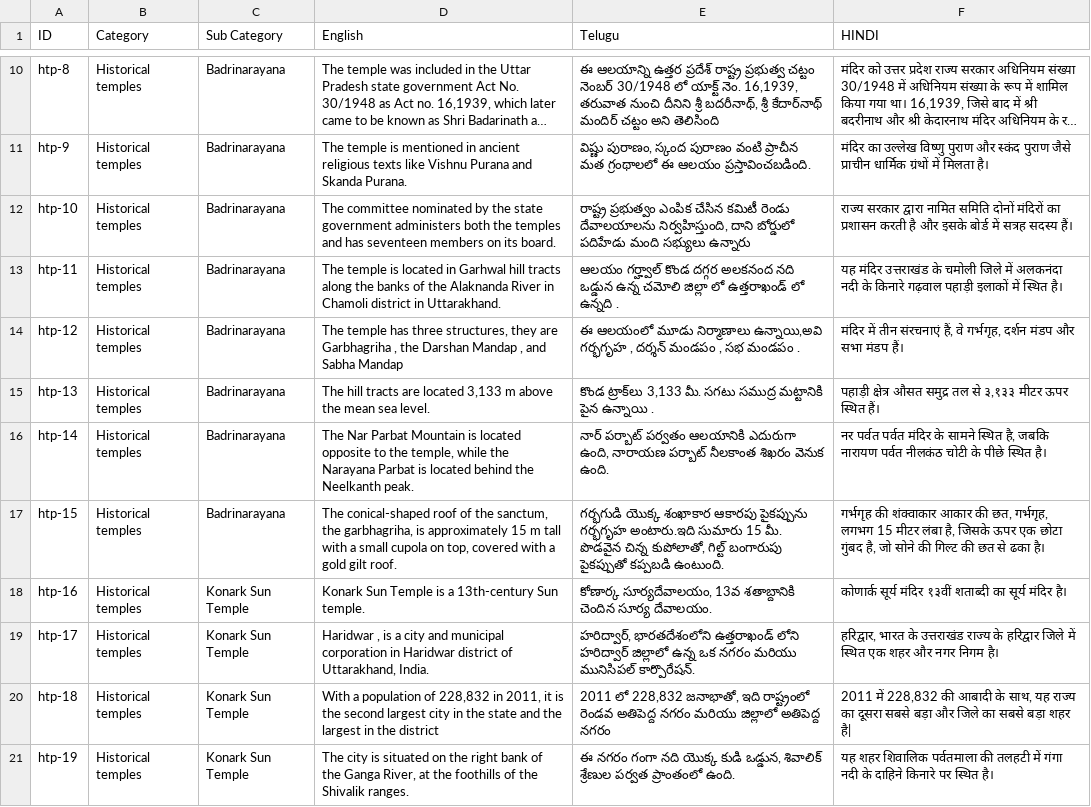
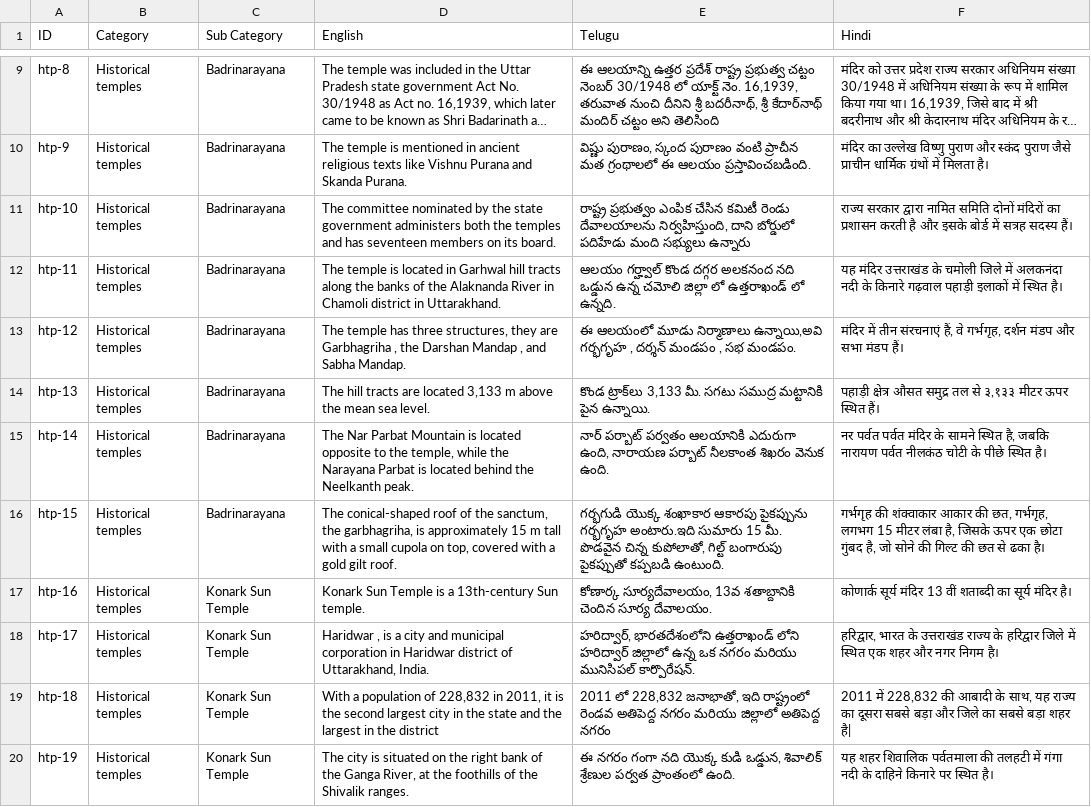
Before and after one commit to bharatambati/iiith-indic-mt-data, a TSV file: data/text/temples.tsv, drawn as a sheet; only a part is shown, gaps mark what is left out; long unchanged cells end in …; the diff covers the shown part only.

```diff
--- a/data/text/temples.tsv
+++ b/data/text/temples.tsv
@@ -1 +1 @@
-ID	Category	Sub Category	English	Telugu	HINDI
+ID	Category	Sub Category	English	Telugu	Hindi
@@ -12,5 +11,5 @@ htp-9	Historical temples	Badrinarayana	The temple is mentioned in ancient religi
 htp-10	Historical temples	Badrinarayana	The committee nominated by the state government administers both the temples and has seventeen members on its board.	రాష్ట్ర ప్రభుత్వం ఎంపిక చేసిన కమిటీ రెండు దేవాలయాలను నిర్వహిస్తుంది, దాని బోర్డులో పదిహేడు మంది సభ్యులు ఉన్నారు	राज्य सरकार द्वारा नामित समिति दोनों मंदिरों का प्रशासन करती है और इसके बोर्ड में सत्रह सदस्य हैं।
-htp-11	Historical temples	Badrinarayana	The temple is located in Garhwal hill tracts along the banks of the Alaknanda River in Chamoli district in Uttarakhand.	ఆలయం గర్హ్వాల్ కొండ దగ్గర అలకనంద నది  ఒడ్డున ఉన్న చమోలి జిల్లా లో ఉత్తరాఖండ్ లో ఉన్నది . 	यह मंदिर उत्तराखंड के चमोली जिले में अलकनंदा नदी के किनारे गढ़वाल पहाड़ी इलाकों में स्थित है।
-htp-12	Historical temples	Badrinarayana	The temple has three structures, they are Garbhagriha , the Darshan Mandap , and Sabha Mandap	ఈ ఆలయంలో మూడు నిర్మాణాలు ఉన్నాయి,అవి గర్భగృహ , దర్శన్ మండపం , సభ మండపం .	मंदिर में तीन संरचनाएं हैं, वे गर्भगृह, दर्शन मंडप और सभा मंडप हैं।
-htp-13	Historical temples	Badrinarayana	The hill tracts are located 3,133 m  above the mean sea level.	కొండ ట్రాక్‌లు 3,133 మీ.  సగటు సముద్ర మట్టానికి పైన ఉన్నాయి .	पहाड़ी क्षेत्र औसत समुद्र तल से ३,१३३ मीटर ऊपर स्थित हैं।
+htp-11	Historical temples	Badrinarayana	The temple is located in Garhwal hill tracts along the banks of the Alaknanda River in Chamoli district in Uttarakhand.	ఆలయం గర్హ్వాల్ కొండ దగ్గర అలకనంద నది  ఒడ్డున ఉన్న చమోలి జిల్లా లో ఉత్తరాఖండ్ లో ఉన్నది. 	यह मंदिर उत्तराखंड के चमोली जिले में अलकनंदा नदी के किनारे गढ़वाल पहाड़ी इलाकों में स्थित है।
+htp-12	Historical temples	Badrinarayana	The temple has three structures, they are Garbhagriha , the Darshan Mandap , and Sabha Mandap.	ఈ ఆలయంలో మూడు నిర్మాణాలు ఉన్నాయి,అవి గర్భగృహ , దర్శన్ మండపం , సభ మండపం.	मंदिर में तीन संरचनाएं हैं, वे गर्भगृह, दर्शन मंडप और सभा मंडप हैं।
+htp-13	Historical temples	Badrinarayana	The hill tracts are located 3,133 m  above the mean sea level.	కొండ ట్రాక్‌లు 3,133 మీ.  సగటు సముద్ర మట్టానికి పైన ఉన్నాయి.	पहाड़ी क्षेत्र औसत समुद्र तल से ३,१३३ मीटर ऊपर स्थित हैं।
 htp-14	Historical temples	Badrinarayana	The Nar Parbat Mountain is located opposite to the temple, while the Narayana Parbat is located behind the Neelkanth peak.	నార్ పర్బాట్ పర్వతం ఆలయానికి ఎదురుగా ఉంది, నారాయణ పర్బాట్ నీలకాంత శిఖరం వెనుక ఉంది.	नर पर्वत पर्वत मंदिर के सामने स्थित है, जबकि नारायण पर्वत नीलकंठ चोटी के पीछे स्थित है।
@@ -18 +17 @@ htp-15	Historical temples	Badrinarayana	The conical-shaped roof of the sanctum,
-htp-16	Historical temples	Konark Sun Temple 	Konark Sun Temple is a 13th-century   Sun temple.	కోణార్క సూర్యదేవాలయం, 13వ శతాబ్దానికి చెందిన సూర్య దేవాలయం.	कोणार्क सूर्य मंदिर १३वीं शताब्दी का सूर्य मंदिर है।
+htp-16	Historical temples	Konark Sun Temple 	Konark Sun Temple is a 13th-century   Sun temple.	కోణార్క సూర్యదేవాలయం, 13వ శతాబ్దానికి చెందిన సూర్య దేవాలయం.	कोणार्क सूर्य मंदिर 13 वीं शताब्दी का सूर्य मंदिर है।
```
Also changed, not shown: 7 added rows, 1 removed row and 17 edited cells elsewhere in this file, data/text/monuments.tsv, data/text/traditions.tsv, 1 other file.
